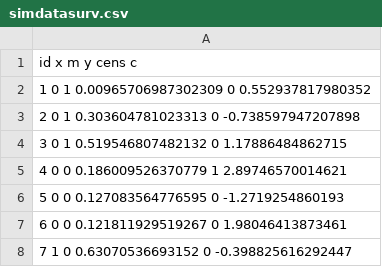
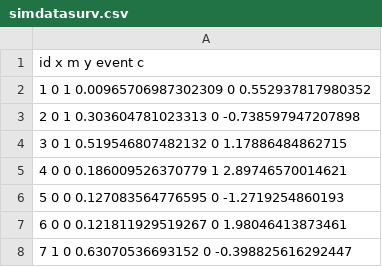
Before and after one commit to harvard-P01/causalMediation, a CSV file: data/simdatasurv.csv, drawn as a sheet; only a part is shown.

Commit message:
Update simdatasurv.csv

```diff
--- a/data/simdatasurv.csv
+++ b/data/simdatasurv.csv
@@ -1,2 +1,2 @@
-id x m y cens c
+id x m y event c
 1 0 1 0.00965706987302309 0 0.552937817980352
```
